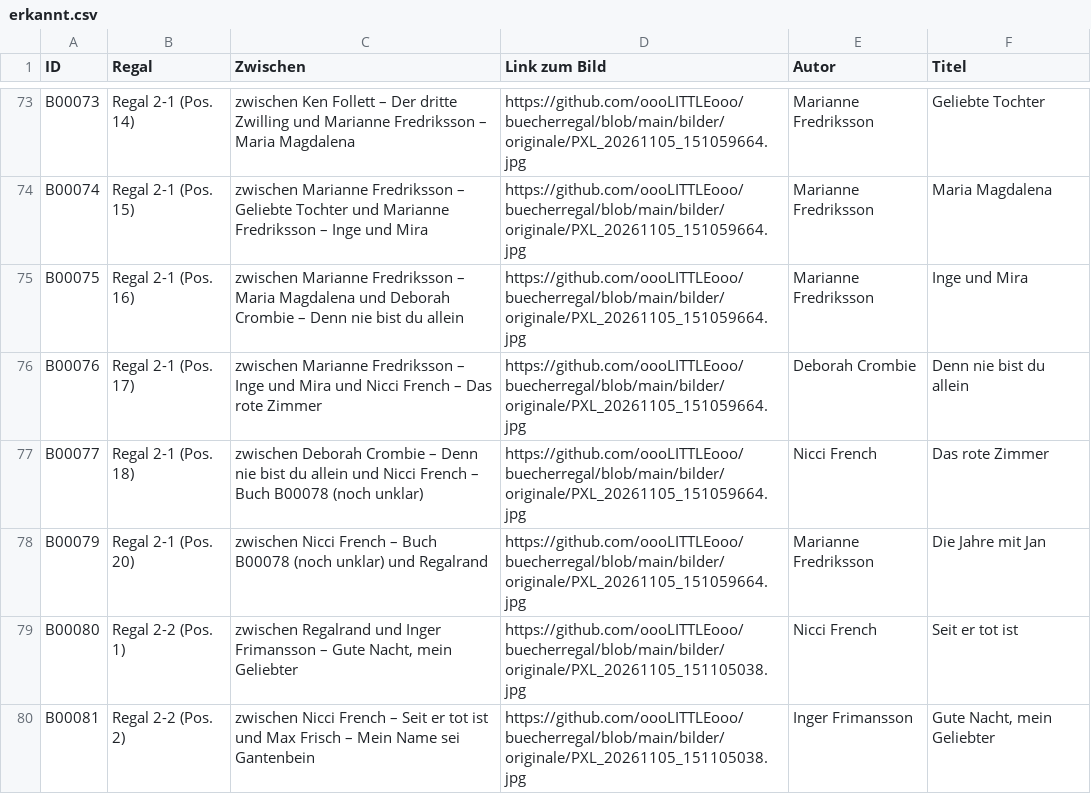
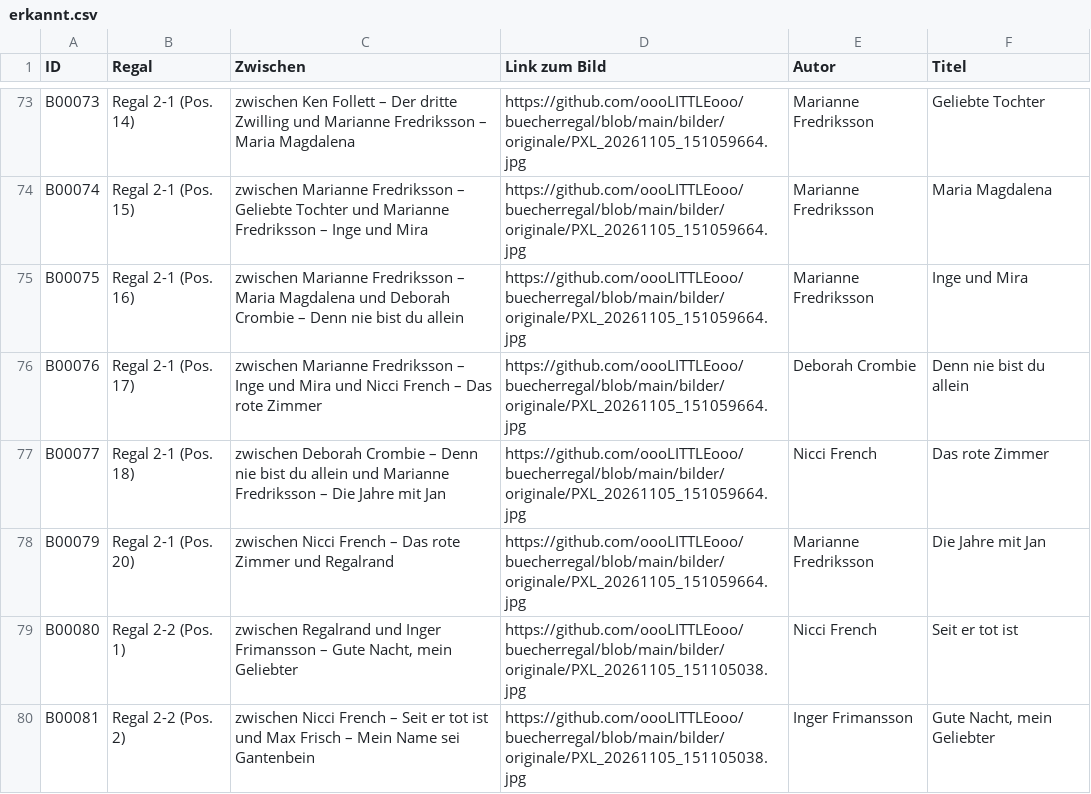
Before and after one commit to oooLITTLEooo/buecherregal, a CSV file: daten/nachkontrolle/erkannt.csv, drawn as a sheet; only a part is shown, gaps mark what is left out.

```diff
--- a/daten/nachkontrolle/erkannt.csv
+++ b/daten/nachkontrolle/erkannt.csv
@@ -76,4 +76,4 @@ ID;Regal;Zwischen;Link zum Bild;Autor;Titel
 "B00076";"Regal 2-1 (Pos. 17)";"zwischen Marianne Fredriksson – Inge und Mira und Nicci French – Das rote Zimmer";"https://github.com/oooLITTLEooo/buecherregal/blob/main/bilder/originale/PXL_20261105_151059664.jpg";"Deborah Crombie";"Denn nie bist du allein"
-"B00077";"Regal 2-1 (Pos. 18)";"zwischen Deborah Crombie – Denn nie bist du allein und Nicci French – Buch B00078 (noch unklar)";"https://github.com/oooLITTLEooo/buecherregal/blob/main/bilder/originale/PXL_20261105_151059664.jpg";"Nicci French";"Das rote Zimmer"
-"B00079";"Regal 2-1 (Pos. 20)";"zwischen Nicci French – Buch B00078 (noch unklar) und Regalrand";"https://github.com/oooLITTLEooo/buecherregal/blob/main/bilder/originale/PXL_20261105_151059664.jpg";"Marianne Fredriksson";"Die Jahre mit Jan"
+"B00077";"Regal 2-1 (Pos. 18)";"zwischen Deborah Crombie – Denn nie bist du allein und Marianne Fredriksson – Die Jahre mit Jan";"https://github.com/oooLITTLEooo/buecherregal/blob/main/bilder/originale/PXL_20261105_151059664.jpg";"Nicci French";"Das rote Zimmer"
+"B00079";"Regal 2-1 (Pos. 20)";"zwischen Nicci French – Das rote Zimmer und Regalrand";"https://github.com/oooLITTLEooo/buecherregal/blob/main/bilder/originale/PXL_20261105_151059664.jpg";"Marianne Fredriksson";"Die Jahre mit Jan"
 "B00080";"Regal 2-2 (Pos. 1)";"zwischen Regalrand und Inger Frimansson – Gute Nacht, mein Geliebter";"https://github.com/oooLITTLEooo/buecherregal/blob/main/bilder/originale/PXL_20261105_151105038.jpg";"Nicci French";"Seit er tot ist"
```
Also changed, not shown: daten/buecher.csv, daten/nachkontrolle/entscheidungen.csv, 4 other files.
